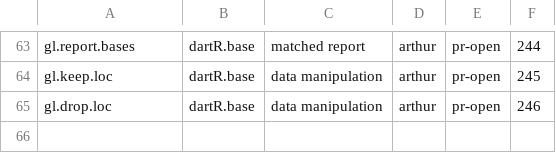
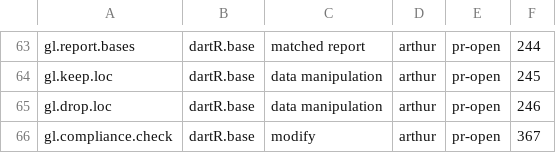
Before and after one commit to green-striped-gecko/dartR.base, a CSV file: function-review/manifest.csv, drawn as a sheet; only a part is shown, gaps mark what is left out.

```diff
--- a/function-review/manifest.csv
+++ b/function-review/manifest.csv
@@ -65 +65,2 @@ gl.keep.loc,dartR.base,data manipulation,arthur,pr-open,245
 gl.drop.loc,dartR.base,data manipulation,arthur,pr-open,246
+gl.compliance.check,dartR.base,modify,arthur,pr-open,367
```
Also changed, not shown: 1 other file.
